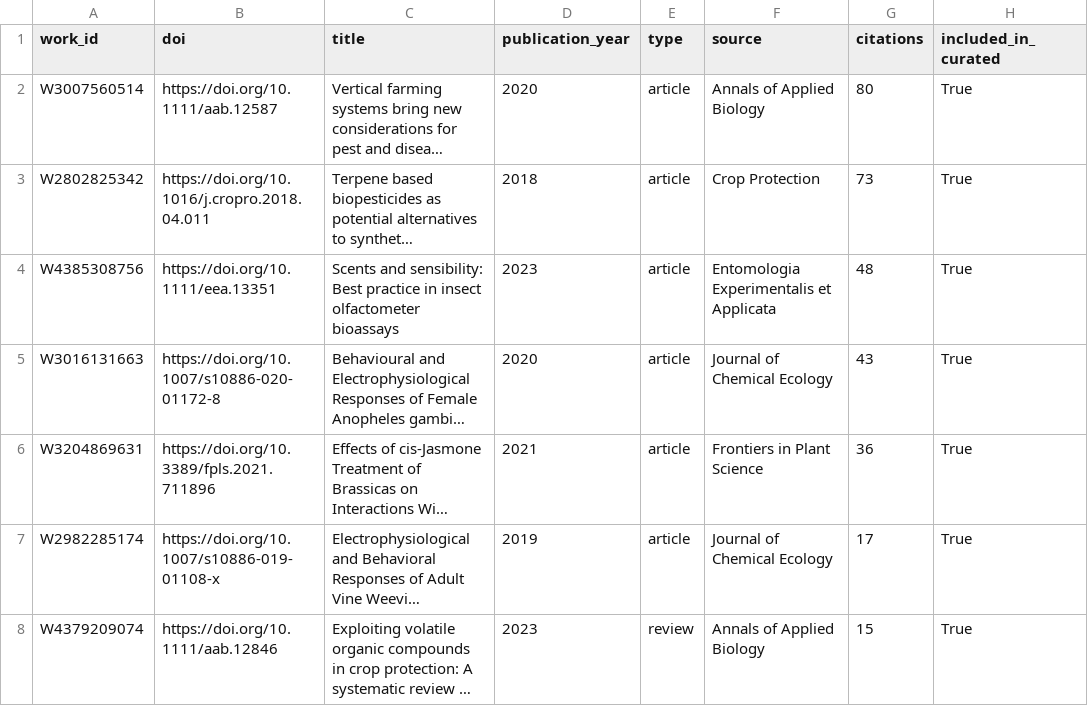
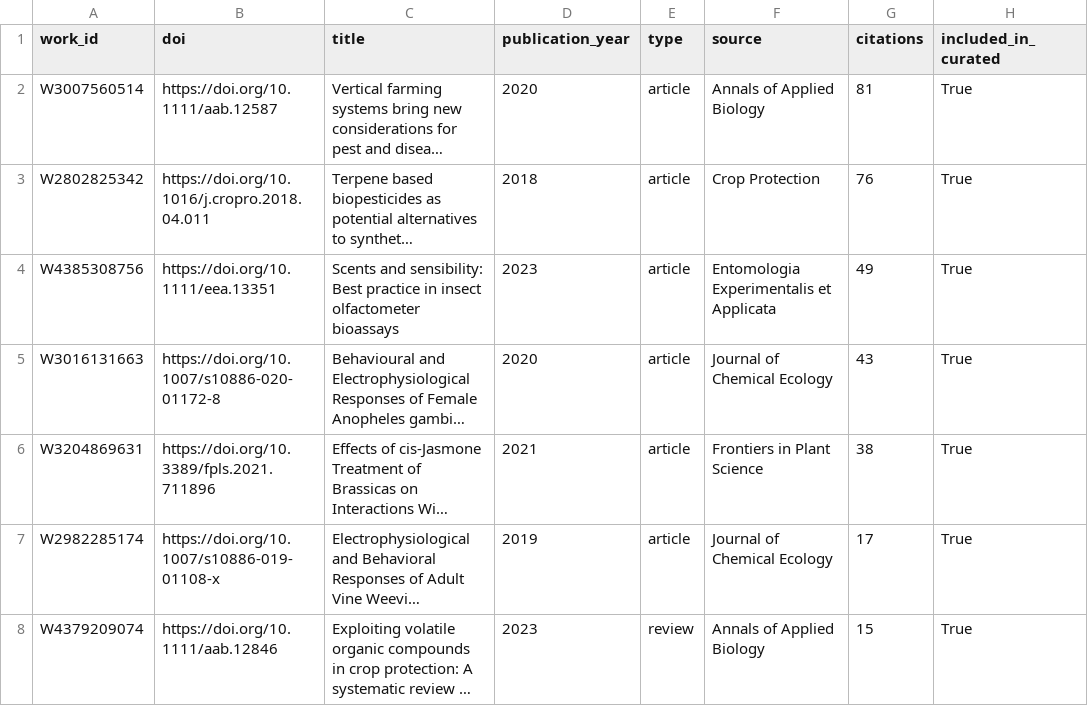
Before and after one commit to Dr-Joe-Roberts/openalex-monitor, a CSV file: data/papers.csv, drawn as a sheet; only a part is shown; long unchanged cells end in …; the diff covers the shown part only; the diff names each change by its address in the sheet, - before the commit and + after, or states it on an @@ line.

```diff
--- a/data/papers.csv
+++ b/data/papers.csv
-G2 (citations): 80
+G2 (citations): 81
-G3 (citations): 73
+G3 (citations): 76
-G4 (citations): 48
+G4 (citations): 49
-G6 (citations): 36
+G6 (citations): 38
```
Also changed, not shown: 1 added row, 2 removed rows and 2 edited cells elsewhere in this file, data/metric_changes.csv, data/metrics.csv, 11 other files.
